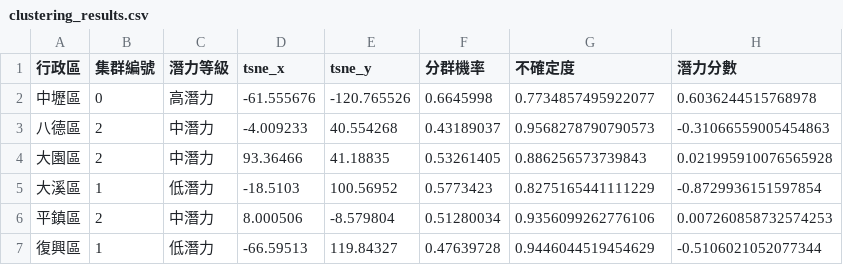
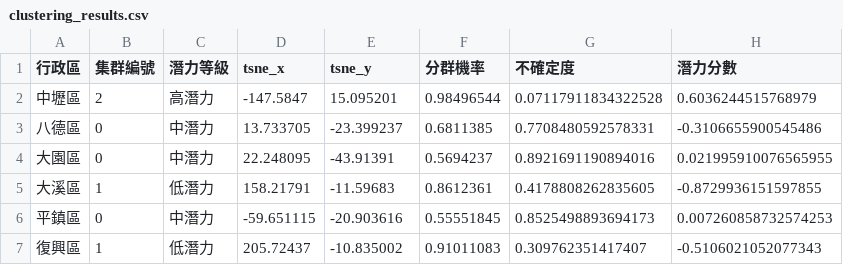
Before and after one commit to mentaikoisgood/Taoyuan-District-Income-Analysis, a CSV file: output/clustering_results.csv, drawn as a sheet; only a part is shown; the diff covers the shown part only.

```diff
--- a/output/clustering_results.csv
+++ b/output/clustering_results.csv
@@ -1,7 +1,7 @@
 行政區,集群編號,潛力等級,tsne_x,tsne_y,分群機率,不確定度,潛力分數
-中壢區,0,高潛力,-61.555676,-120.765526,0.6645998,0.7734857495922077,0.6036244515768978
-八德區,2,中潛力,-4.009233,40.554268,0.43189037,0.9568278790790573,-0.31066559005454863
-大園區,2,中潛力,93.36466,41.18835,0.53261405,0.886256573739843,0.021995910076565928
-大溪區,1,低潛力,-18.5103,100.56952,0.5773423,0.8275165441111229,-0.8729936151597854
-平鎮區,2,中潛力,8.000506,-8.579804,0.51280034,0.9356099262776106,0.007260858732574253
-復興區,1,低潛力,-66.59513,119.84327,0.47639728,0.9446044519454629,-0.5106021052077344
+中壢區,2,高潛力,-147.5847,15.095201,0.98496544,0.07117911834322528,0.6036244515768979
+八德區,0,中潛力,13.733705,-23.399237,0.6811385,0.7708480592578331,-0.3106655900545486
+大園區,0,中潛力,22.248095,-43.91391,0.5694237,0.8921691190894016,0.021995910076565955
+大溪區,1,低潛力,158.21791,-11.59683,0.8612361,0.4178808262835605,-0.8729936151597855
+平鎮區,0,中潛力,-59.651115,-20.903616,0.55551845,0.8525498893694173,0.007260858732574253
+復興區,1,低潛力,205.72437,-10.835002,0.91011083,0.309762351417407,-0.5106021052077343
```
Also changed, not shown: 38 edited cells elsewhere in this file, 11 other files.
